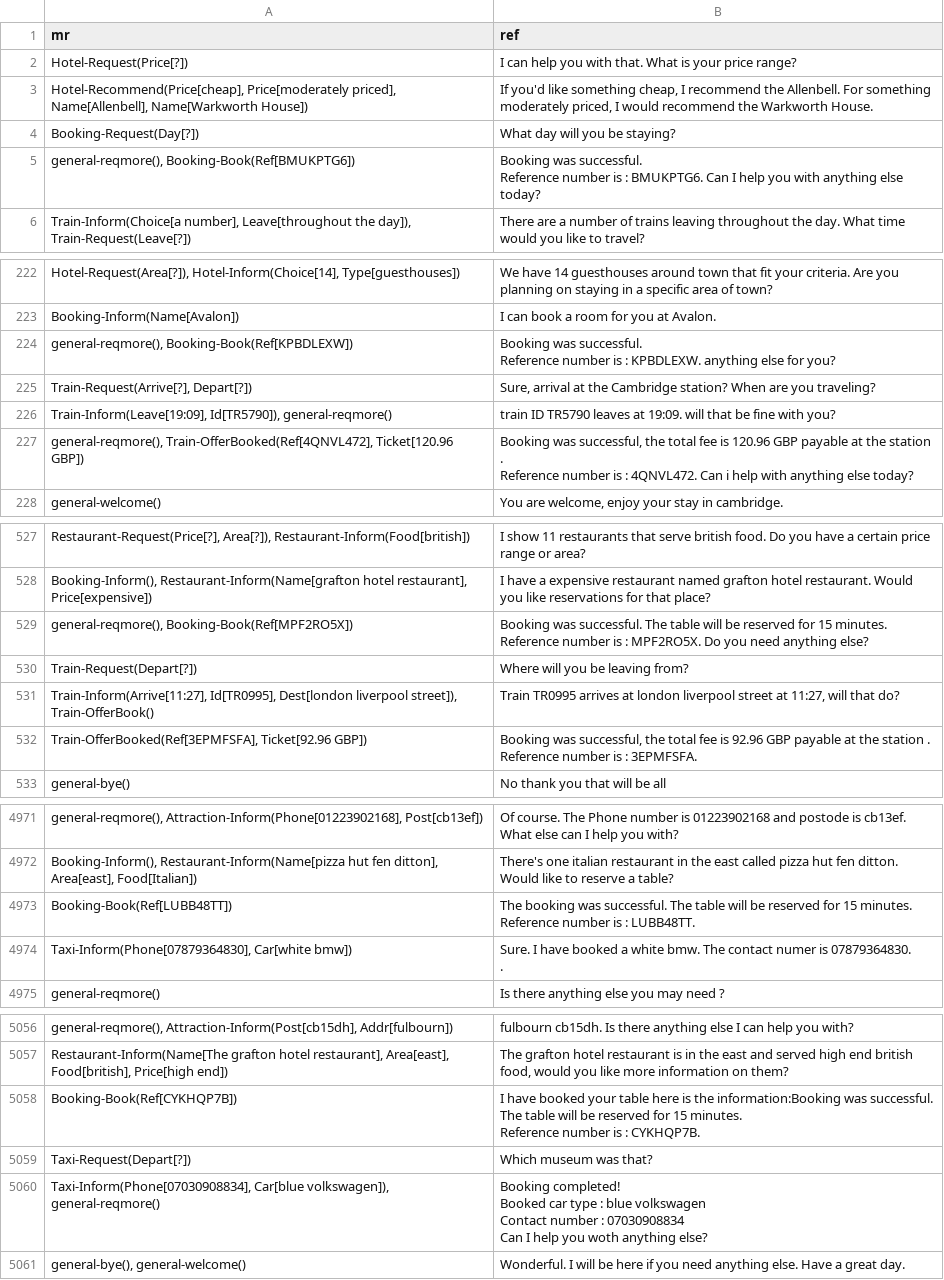
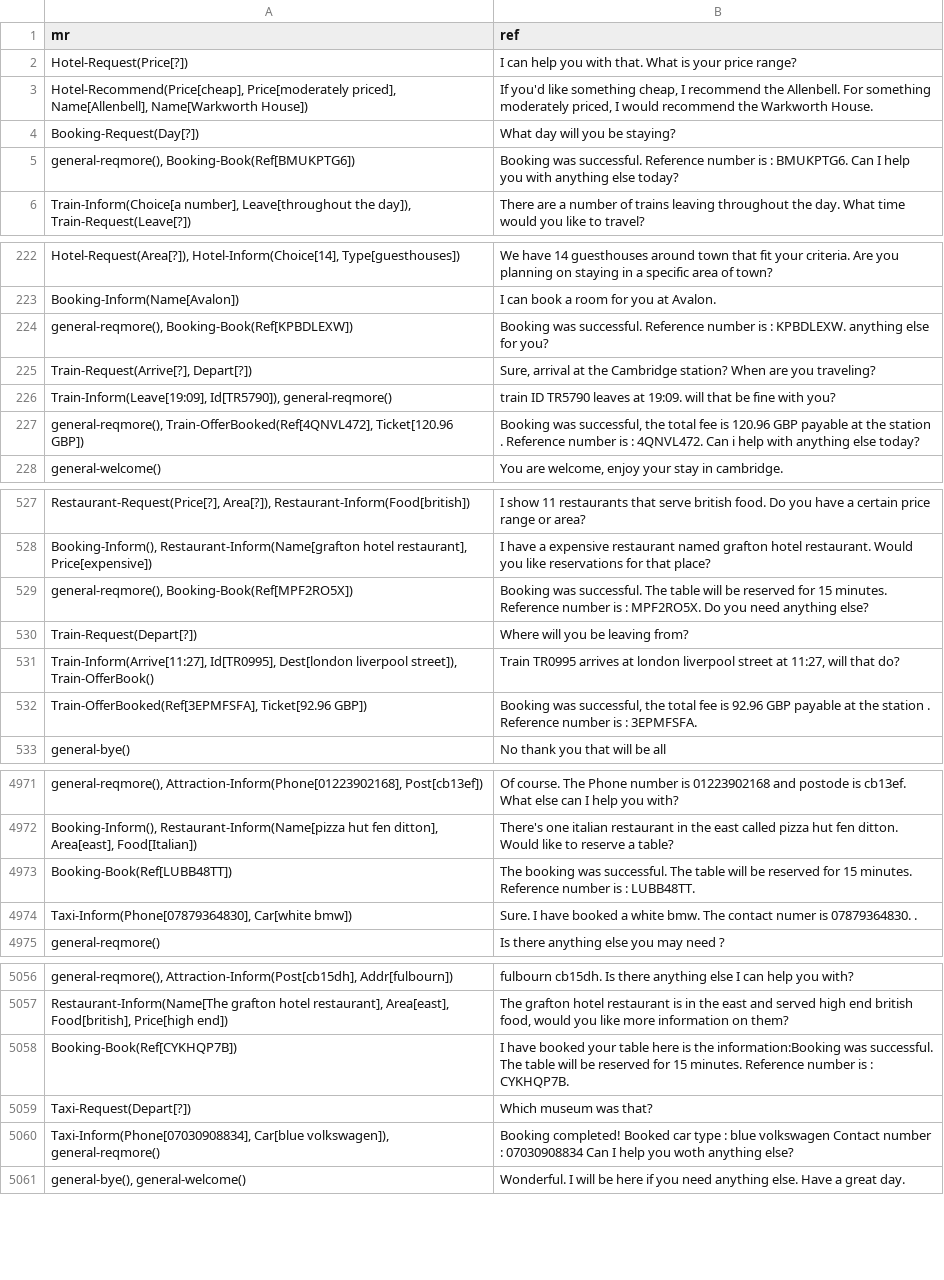
Before and after one commit to jjuraska/data2text-nlg, a CSV file: seq2seq/data/multiwoz/valid.csv, drawn as a sheet; only a part is shown, gaps mark what is left out; ↵ is a line break in a cell; the diff covers the shown part only; the diff names each change by its address in the sheet, - before the commit and + after, or states it on an @@ line.

```diff
--- a/seq2seq/data/multiwoz/valid.csv
+++ b/seq2seq/data/multiwoz/valid.csv
-B5 (ref): …else today?
+B5 (ref): …else today?
-B224 (ref): …for you?
+B224 (ref): …for you?
-B227 (ref): …else today?
+B227 (ref): …else today?
-B529 (ref): …anything else?
+B529 (ref): …anything else?
-B532 (ref): …: 3EPMFSFA.
+B532 (ref): …: 3EPMFSFA.
-B4973 (ref): …: LUBB48TT.
+B4973 (ref): …: LUBB48TT.
-B4974 (ref): …07879364830. ↵ .
+B4974 (ref): …07879364830. .
-B5058 (ref): …: CYKHQP7B.
+B5058 (ref): …: CYKHQP7B.
-B5060 (ref): …anything else?
+B5060 (ref): …anything else?
```
Also changed, not shown: 105 edited cells elsewhere in this file, seq2seq/data/multiwoz/test.csv, 7 other files.
